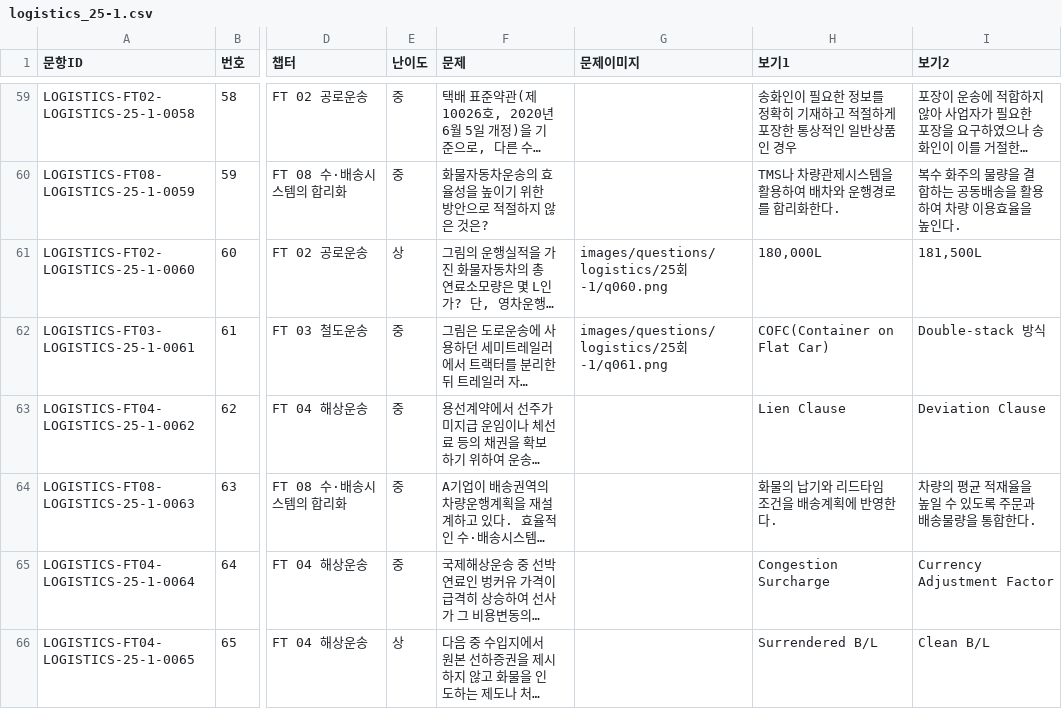
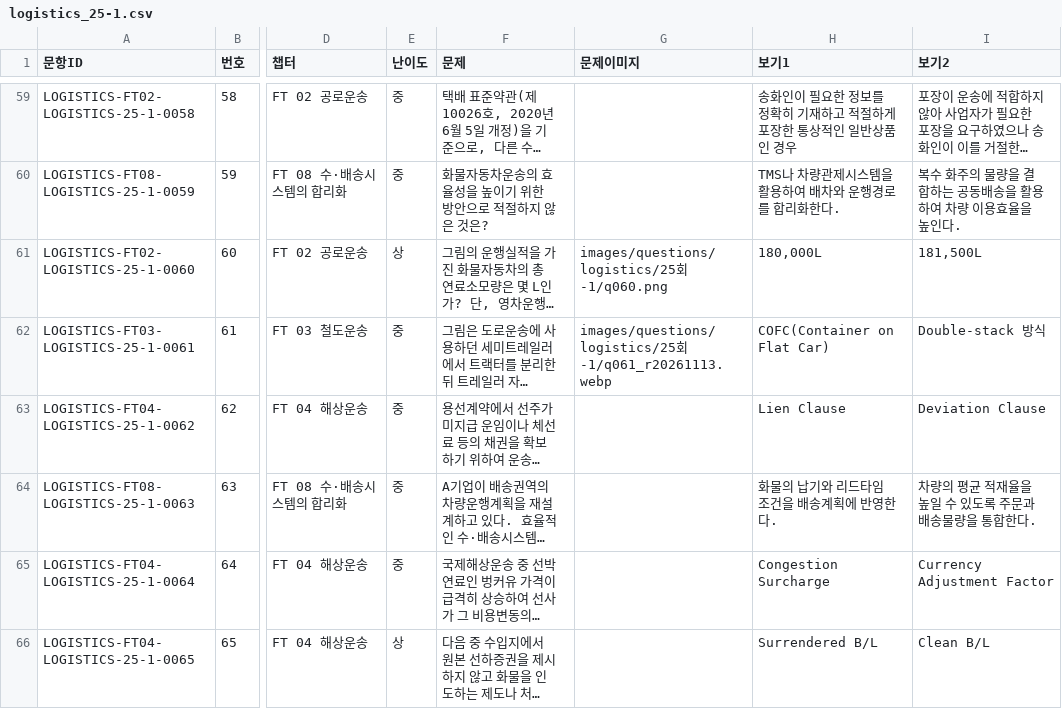
Before and after one commit to noh73010/education-webapp, a CSV file: generated/logistics/logistics_25-1.csv, drawn as a sheet; only a part is shown, gaps mark what is left out; long unchanged cells end in …; the diff names each change by its address in the sheet, - before the commit and + after, or states it on an @@ line.

```diff
--- a/generated/logistics/logistics_25-1.csv
+++ b/generated/logistics/logistics_25-1.csv
-G62 (문제이미지): images/questions/logistics/25회-1/q061.png
+G62 (문제이미지): images/questions/logistics/25회-1/q061_r20261113.webp
```
Also changed, not shown: generated/logistics/logistics_25-2.csv, generated/logistics/logistics_26-1.csv, 18 other files.
